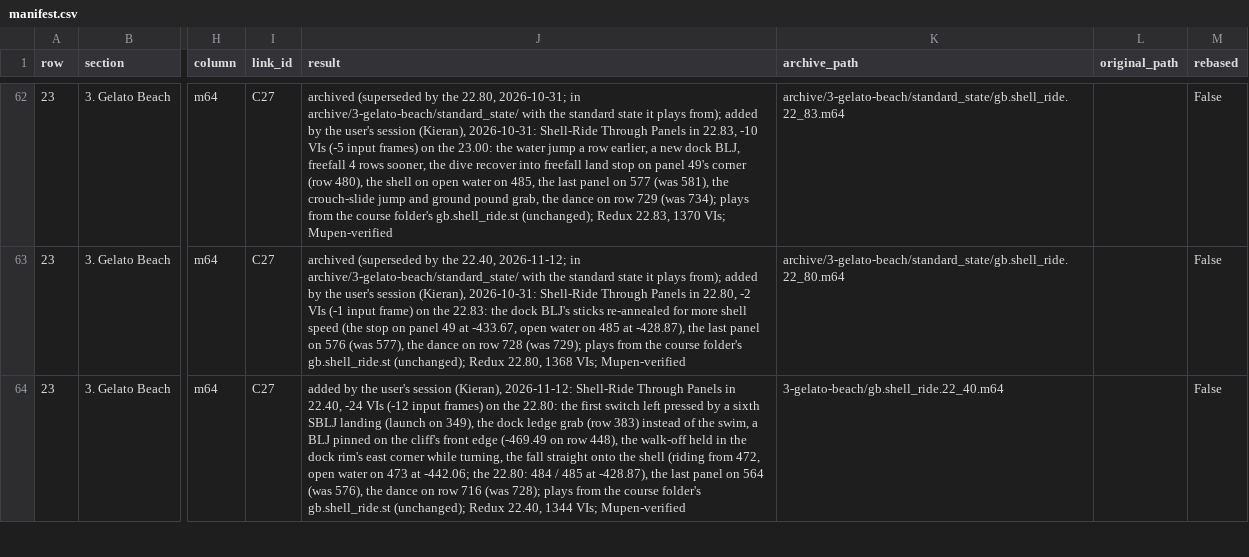
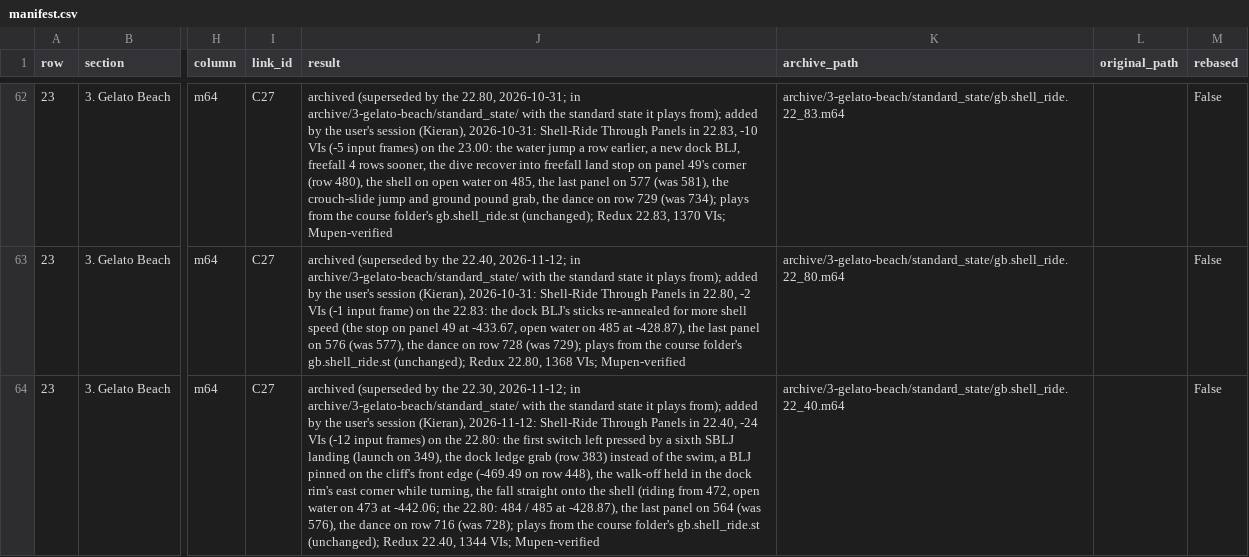
Before and after one commit to frKieran/sm64-tld-tas, a CSV file: manifest.csv, drawn as a sheet; only a part is shown, gaps mark what is left out; the diff covers the shown part only; the diff names each change by its address in the sheet, - before the commit and + after, or states it on an @@ line.

```diff
--- a/manifest.csv
+++ b/manifest.csv
-J64 (result): added by…
+J64 (result): archived (superseded by the 22.30, 2026-11-12; in archive/3-gelato-beach/standard_state/ with the standard state it plays from); added by…
-K64 (archive_path): 3-gelato-beach/gb.shell_ride.22_40.m64
+K64 (archive_path): archive/3-gelato-beach/standard_state/gb.shell_ride.22_40.m64
```
Also changed, not shown: 1 added row elsewhere in this file, 3 other files.
